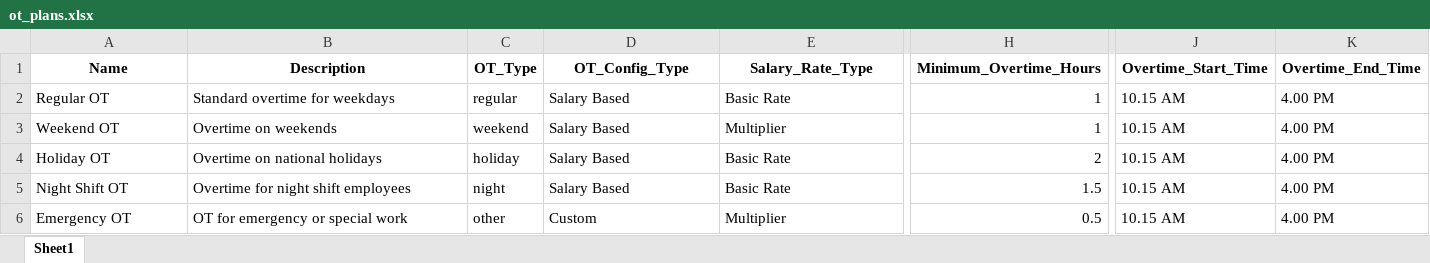
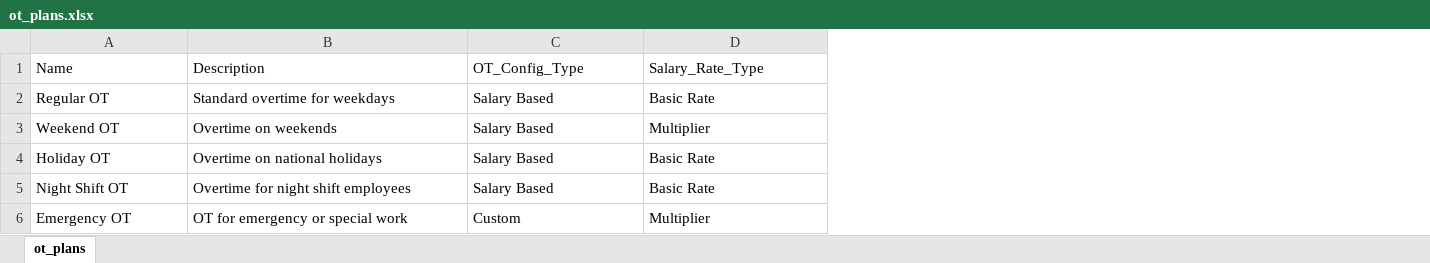
Before and after one commit to innovity-Technologies-Inc/hris, an Excel workbook: public/assets/excel/ot_plans.xlsx, sheet ot_plans, drawn as a sheet; only a part is shown, gaps mark what is left out; values as stored, in another font and other column widths than the file's, no borders; removed rows and columns are numbered as before the commit, all else as after; the diff covers the shown part only; the diff names each change by its address in the sheet, - before the commit and + after, or states it on an @@ line.

Commit message:
Refactor OT Plan management by removing 'ot_type' and related fields,

```diff
--- a/public/assets/excel/ot_plans.xlsx (sheet ot_plans)
+++ b/public/assets/excel/ot_plans.xlsx (sheet ot_plans)
-sheet tab: Sheet1
+sheet tab: ot_plans
-column C (OT_Type), rows 2-6: regular | weekend | holiday | night | other
-column H (Minimum_Overtime_Hours), rows 2-6: 1 | 1 | 2 | 1.5 | 0.5
-column J (Overtime_Start_Time), rows 2-6: all 10.15 AM
-column K (Overtime_End_Time), rows 2-6: all 4.00 PM
@@ A1:B1 bold: on → off, alignment: center → left @@
@@ C1:D1 bold: on → off, alignment: center → left @@
```
Also changed, not shown: cell formats elsewhere in this sheet, 9 other files.
